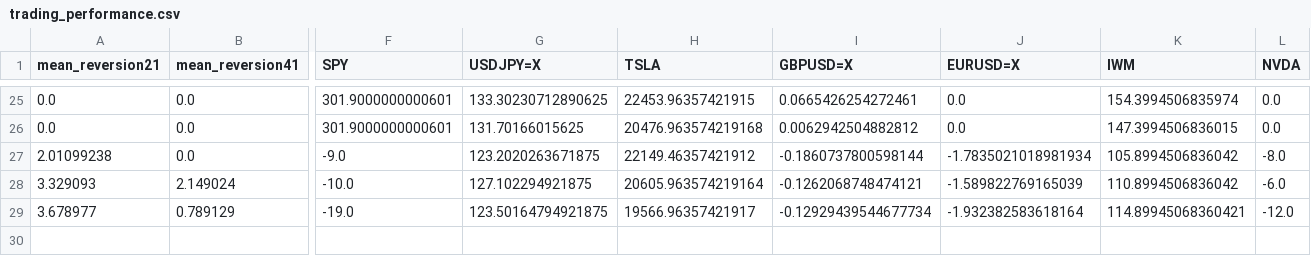
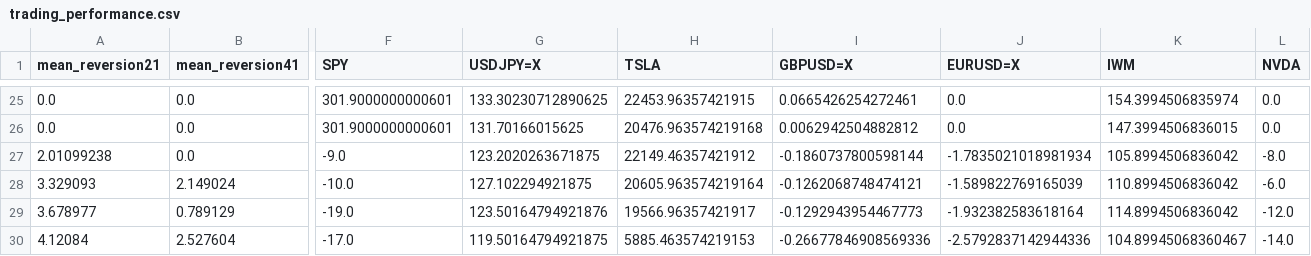
Before and after one commit to ayanopt/ayanopt, a CSV file: trading_performance.csv, drawn as a sheet; only a part is shown, gaps mark what is left out; rows hold the shown columns only; the diff names each change by its address in the sheet, - before the commit and + after, or states it on an @@ line.

```diff
--- a/trading_performance.csv
+++ b/trading_performance.csv
-G29 (USDJPY=X): 123.50164794921875
+G29 (USDJPY=X): 123.50164794921876
-I29 (GBPUSD=X): -0.12929439544677734
+I29 (GBPUSD=X): -0.1292943954467773
-K29 (IWM): 114.89945068360421
+K29 (IWM): 114.8994506836042
+row 30: 4.12084 | 2.527604 | -17.0 | 119.50164794921875 | 5885.463574219153 | -0.26677846908569336 | -2.5792837142944336 | 104.89945068360467 | -14.0
```
Also changed, not shown: 10 other files.
